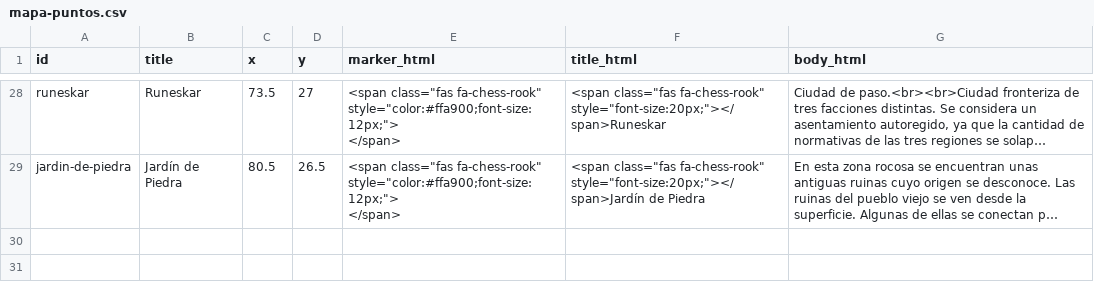
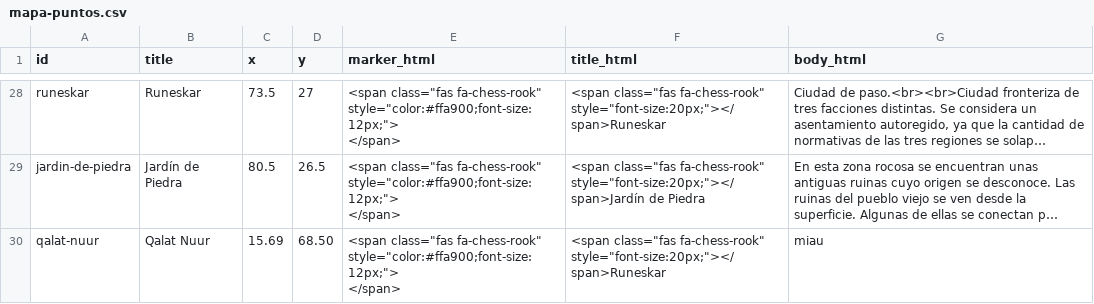
Before and after one commit to almudluqgom/gscopia, a CSV file: data/mapa-puntos.csv, drawn as a sheet; only a part is shown, gaps mark what is left out; long unchanged cells end in …; ↵ is a line break in a cell; the diff names each change by its address in the sheet, - before the commit and + after, or states it on an @@ line.

Commit message:
Update mapa-puntos.csv
añadir qalat nuur test

```diff
--- a/data/mapa-puntos.csv
+++ b/data/mapa-puntos.csv
+row 30: qalat-nuur | Qalat Nuur | 15.69 | 68.50 | <span class="fas fa-chess-rook" style="color:#ffa900;font-size:12px;"> ↵ </span> | <span class="fas fa-chess-rook" style="font-size:20px;"></span>Runeskar | miau
```
